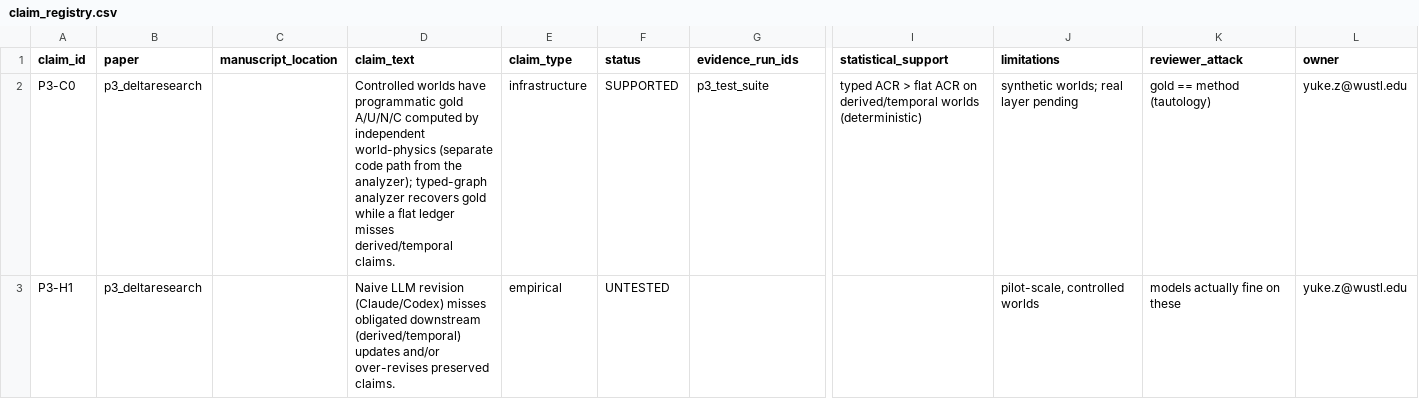
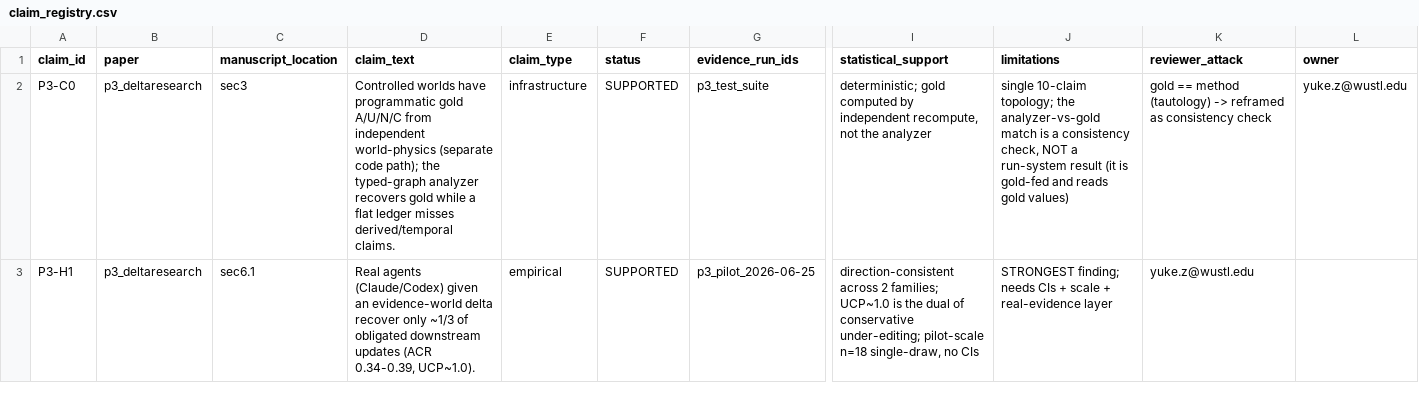
Before and after one commit to yukepenn/research, a CSV file: papers/p3_deltaresearch/claim_registry.csv, drawn as a sheet; only a part is shown, gaps mark what is left out; the diff covers the shown part only; the diff names each change by its address in the sheet, - before the commit and + after, or states it on an @@ line.

```diff
--- a/papers/p3_deltaresearch/claim_registry.csv
+++ b/papers/p3_deltaresearch/claim_registry.csv
-C2 (manuscript_location): (empty)
+C2 (manuscript_location): sec3
-D2 (claim_text): …gold A/U/N/C computed by independent world-physics (separate code path from the analyzer); typed-graph analyzer…
+D2 (claim_text): …gold A/U/N/C from independent world-physics (separate code path); the typed-graph analyzer…
-I2 (statistical_support): typed ACR > flat ACR on derived/temporal worlds (deterministic)
+I2 (statistical_support): deterministic; gold computed by independent recompute, not the analyzer
-J2 (limitations): synthetic worlds; real layer pending
+J2 (limitations): single 10-claim topology; the analyzer-vs-gold match is a consistency check, NOT a run-system result (it is gold-fed and reads gold values)
-K2 (reviewer_attack): gold == method (tautology)
+K2 (reviewer_attack): gold == method (tautology) -> reframed as consistency check
-C3 (manuscript_location): (empty)
+C3 (manuscript_location): sec6.1
-D3 (claim_text): Naive LLM revision (Claude/Codex) misses obligated downstream (derived/temporal) updates and/or over-revises preserved claims.
+D3 (claim_text): Real agents (Claude/Codex) given an evidence-world delta recover only ~1/3 of obligated downstream updates (ACR 0.34-0.39, UCP~1.0).
-F3 (status): UNTESTED
+F3 (status): SUPPORTED
-G3 (evidence_run_ids): (empty)
+G3 (evidence_run_ids): p3_pilot_2026-06-25
-I3 (statistical_support): (empty)
+I3 (statistical_support): direction-consistent across 2 families; UCP~1.0 is the dual of conservative under-editing; pilot-scale n=18 single-draw, no CIs
-J3 (limitations): pilot-scale, controlled worlds
+J3 (limitations): STRONGEST finding; needs CIs + scale + real-evidence layer
-K3 (reviewer_attack): models actually fine on these
+K3 (reviewer_attack): yuke.z@wustl.edu
-L3 (owner): yuke.z@wustl.edu
+L3 (owner): (empty)
```
Also changed, not shown: 16 edited cells elsewhere in this file, papers/p1_toolmorph/claim_registry.csv, 2 other files.
